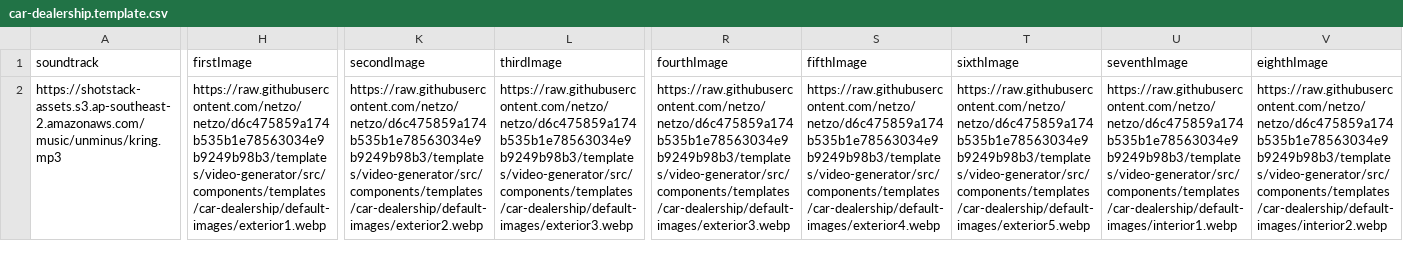
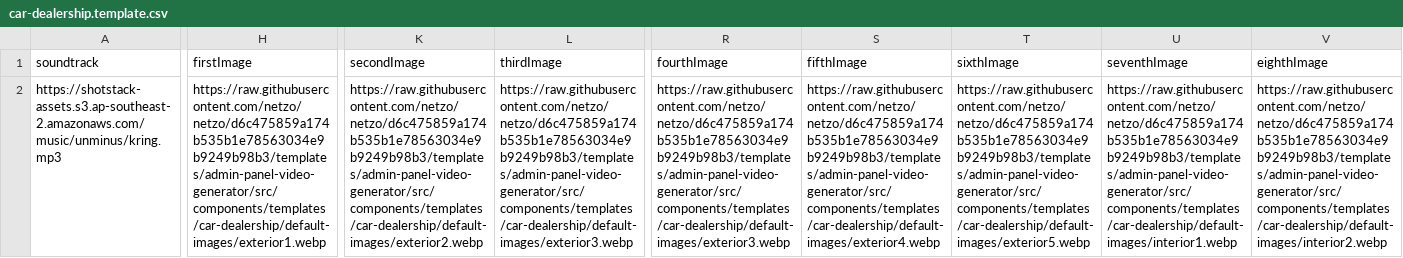
Before and after one commit to netzo/fresh-netzo, a CSV file: templates/admin-panel-video-generator/src/static/car-dealership.template.csv, drawn as a sheet; only a part is shown, gaps mark what is left out; the diff names each change by its address in the sheet, - before the commit and + after, or states it on an @@ line.

```diff
--- a/templates/admin-panel-video-generator/src/static/car-dealership.template.csv
+++ b/templates/admin-panel-video-generator/src/static/car-dealership.template.csv
-H2 (firstImage): https://raw.githubusercontent.com/netzo/netzo/d6c475859a174b535b1e78563034e9b9249b98b3/templates/video-generator/src/components/templates/car-dealership/default-images/exterior1.webp
+H2 (firstImage): https://raw.githubusercontent.com/netzo/netzo/d6c475859a174b535b1e78563034e9b9249b98b3/templates/admin-panel-video-generator/src/components/templates/car-dealership/default-images/exterior1.webp
-K2 (secondImage): https://raw.githubusercontent.com/netzo/netzo/d6c475859a174b535b1e78563034e9b9249b98b3/templates/video-generator/src/components/templates/car-dealership/default-images/exterior2.webp
+K2 (secondImage): https://raw.githubusercontent.com/netzo/netzo/d6c475859a174b535b1e78563034e9b9249b98b3/templates/admin-panel-video-generator/src/components/templates/car-dealership/default-images/exterior2.webp
-L2 (thirdImage): https://raw.githubusercontent.com/netzo/netzo/d6c475859a174b535b1e78563034e9b9249b98b3/templates/video-generator/src/components/templates/car-dealership/default-images/exterior3.webp
+L2 (thirdImage): https://raw.githubusercontent.com/netzo/netzo/d6c475859a174b535b1e78563034e9b9249b98b3/templates/admin-panel-video-generator/src/components/templates/car-dealership/default-images/exterior3.webp
-R2 (fourthImage): https://raw.githubusercontent.com/netzo/netzo/d6c475859a174b535b1e78563034e9b9249b98b3/templates/video-generator/src/components/templates/car-dealership/default-images/exterior3.webp
+R2 (fourthImage): https://raw.githubusercontent.com/netzo/netzo/d6c475859a174b535b1e78563034e9b9249b98b3/templates/admin-panel-video-generator/src/components/templates/car-dealership/default-images/exterior3.webp
-S2 (fifthImage): https://raw.githubusercontent.com/netzo/netzo/d6c475859a174b535b1e78563034e9b9249b98b3/templates/video-generator/src/components/templates/car-dealership/default-images/exterior4.webp
+S2 (fifthImage): https://raw.githubusercontent.com/netzo/netzo/d6c475859a174b535b1e78563034e9b9249b98b3/templates/admin-panel-video-generator/src/components/templates/car-dealership/default-images/exterior4.webp
-T2 (sixthImage): https://raw.githubusercontent.com/netzo/netzo/d6c475859a174b535b1e78563034e9b9249b98b3/templates/video-generator/src/components/templates/car-dealership/default-images/exterior5.webp
+T2 (sixthImage): https://raw.githubusercontent.com/netzo/netzo/d6c475859a174b535b1e78563034e9b9249b98b3/templates/admin-panel-video-generator/src/components/templates/car-dealership/default-images/exterior5.webp
-U2 (seventhImage): https://raw.githubusercontent.com/netzo/netzo/d6c475859a174b535b1e78563034e9b9249b98b3/templates/video-generator/src/components/templates/car-dealership/default-images/interior1.webp
+U2 (seventhImage): https://raw.githubusercontent.com/netzo/netzo/d6c475859a174b535b1e78563034e9b9249b98b3/templates/admin-panel-video-generator/src/components/templates/car-dealership/default-images/interior1.webp
-V2 (eighthImage): https://raw.githubusercontent.com/netzo/netzo/d6c475859a174b535b1e78563034e9b9249b98b3/templates/video-generator/src/components/templates/car-dealership/default-images/interior2.webp
+V2 (eighthImage): https://raw.githubusercontent.com/netzo/netzo/d6c475859a174b535b1e78563034e9b9249b98b3/templates/admin-panel-video-generator/src/components/templates/car-dealership/default-images/interior2.webp
```
Also changed, not shown: templates/admin-panel-video-generator/src/static/real-estate.template.csv, 5 other files.
